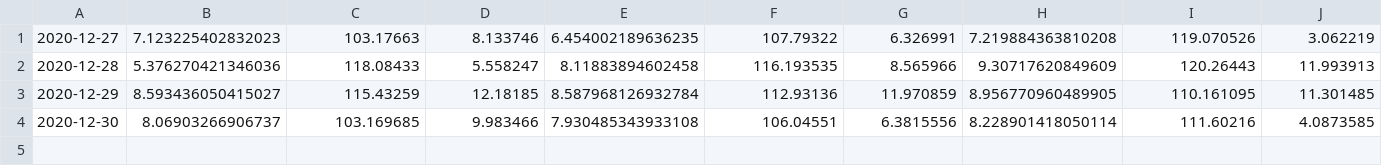
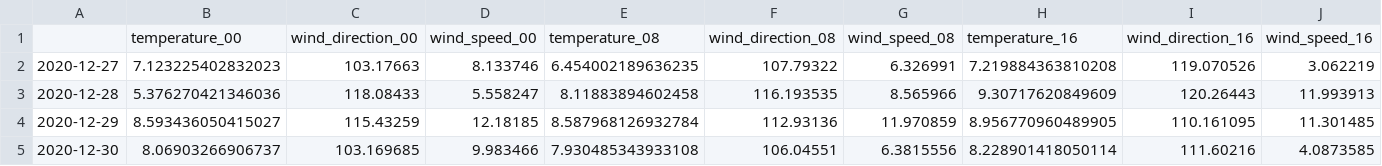
Before and after one commit to dmatrix/mlflow-workshop-part-3, a CSV file: src/data/test_windfarm_data.csv, drawn as a sheet; only a part is shown; rows hold the shown columns only; the diff names each change by its address in the sheet, - before the commit and + after, or states it on an @@ line.

```diff
--- a/src/data/test_windfarm_data.csv
+++ b/src/data/test_windfarm_data.csv
+row 1:  | temperature_00 | wind_direction_00 | wind_speed_00 | temperature_08 | wind_direction_08 | wind_speed_08 | temperature_16 | wind_direction_16 | wind_speed_16
```
Also changed, not shown: 4 other files.
